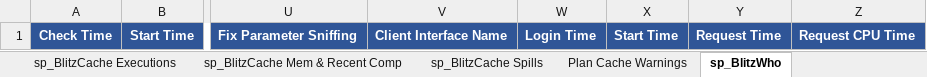
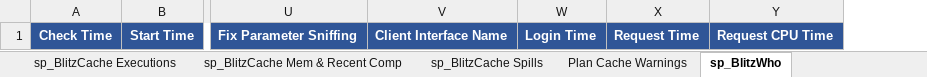
Before and after one commit to VladDBA/PSBlitz, an Excel workbook: Resources/PSBlitzOutput.xlsx, sheet sp_BlitzWho, drawn as a sheet; only a part is shown, gaps mark what is left out; values as stored, in another font and other column widths than the file's, no borders; the diff names each change by its address in the sheet, - before the commit and + after, or states it on an @@ line.

```diff
--- a/Resources/PSBlitzOutput.xlsx (sheet sp_BlitzWho)
+++ b/Resources/PSBlitzOutput.xlsx (sheet sp_BlitzWho)
-column X, row 1: Start Time
```
Also changed, not shown: 2 other files.
